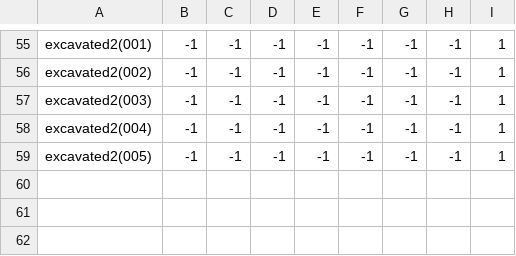
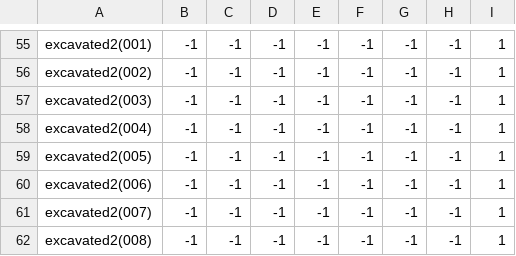
Before and after one commit to theunknowner/NN3-Blotch, a CSV file: NN3-Blotch/Training/Labels/Excavated.csv, drawn as a sheet; only a part is shown, gaps mark what is left out.

```diff
--- a/NN3-Blotch/Training/Labels/Excavated.csv
+++ b/NN3-Blotch/Training/Labels/Excavated.csv
@@ -59 +59,4 @@ excavated2(004),-1,-1,-1,-1,-1,-1,-1,1
 excavated2(005),-1,-1,-1,-1,-1,-1,-1,1
+excavated2(006),-1,-1,-1,-1,-1,-1,-1,1
+excavated2(007),-1,-1,-1,-1,-1,-1,-1,1
+excavated2(008),-1,-1,-1,-1,-1,-1,-1,1
```
Also changed, not shown: 5 other files.
